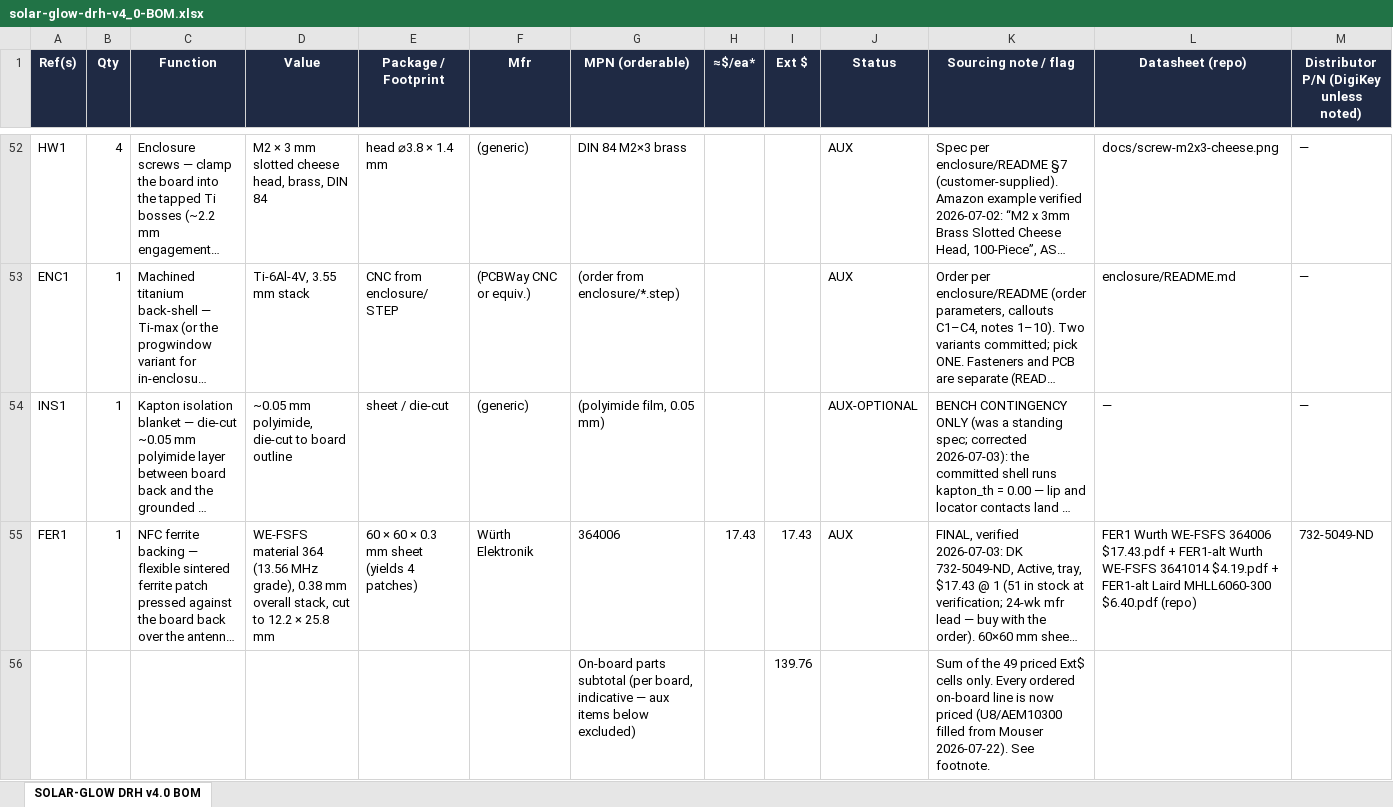
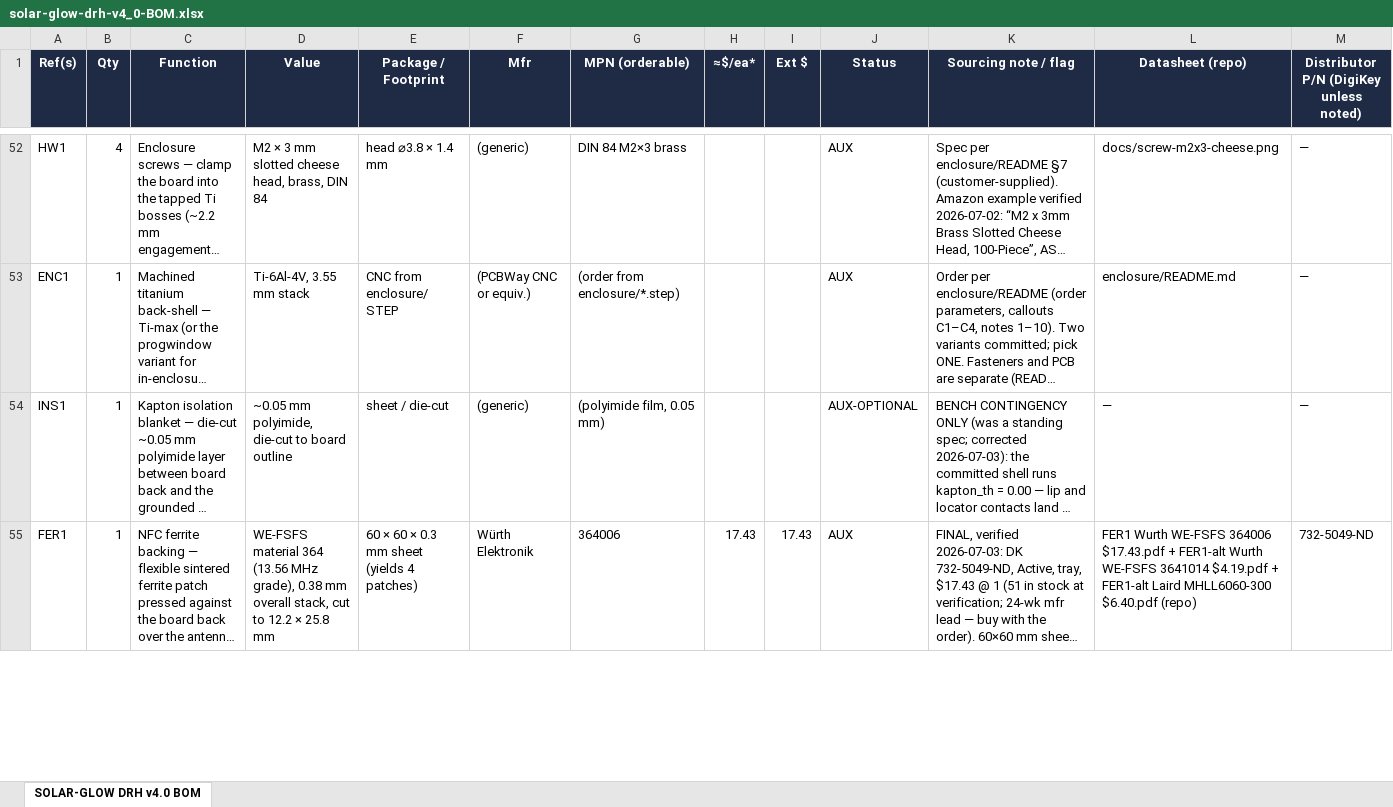
Before and after one commit to devinhorowitz/solar-business-card, an Excel workbook: PCB/solar-glow-drh-v4_0-BOM.xlsx, sheet SOLAR-GLOW DRH v4.0 BOM, drawn as a sheet; only a part is shown, gaps mark what is left out; long unchanged cells end in …; values as stored, in another font and other column widths than the file's, no borders; removed rows and columns are numbered as before the commit, all else as after; the diff covers the shown part only; the diff names each change by its address in the sheet, - before the commit and + after, or states it on an @@ line.

```diff
--- a/PCB/solar-glow-drh-v4_0-BOM.xlsx (sheet SOLAR-GLOW DRH v4.0 BOM)
+++ b/PCB/solar-glow-drh-v4_0-BOM.xlsx (sheet SOLAR-GLOW DRH v4.0 BOM)
-row 56:  |  |  |  |  |  | On-board parts subtotal (per board, indicative — aux items below excluded) |  | 139.76 |  | Sum of the 49 priced Ext$ cells only. Every ordered on-board line is now priced (U8/AEM10300 filled from Mouser 2026-07-22). See footnote.
```
Also changed, not shown: 2 added rows and 5 edited cells elsewhere in this sheet, 5 other files.
